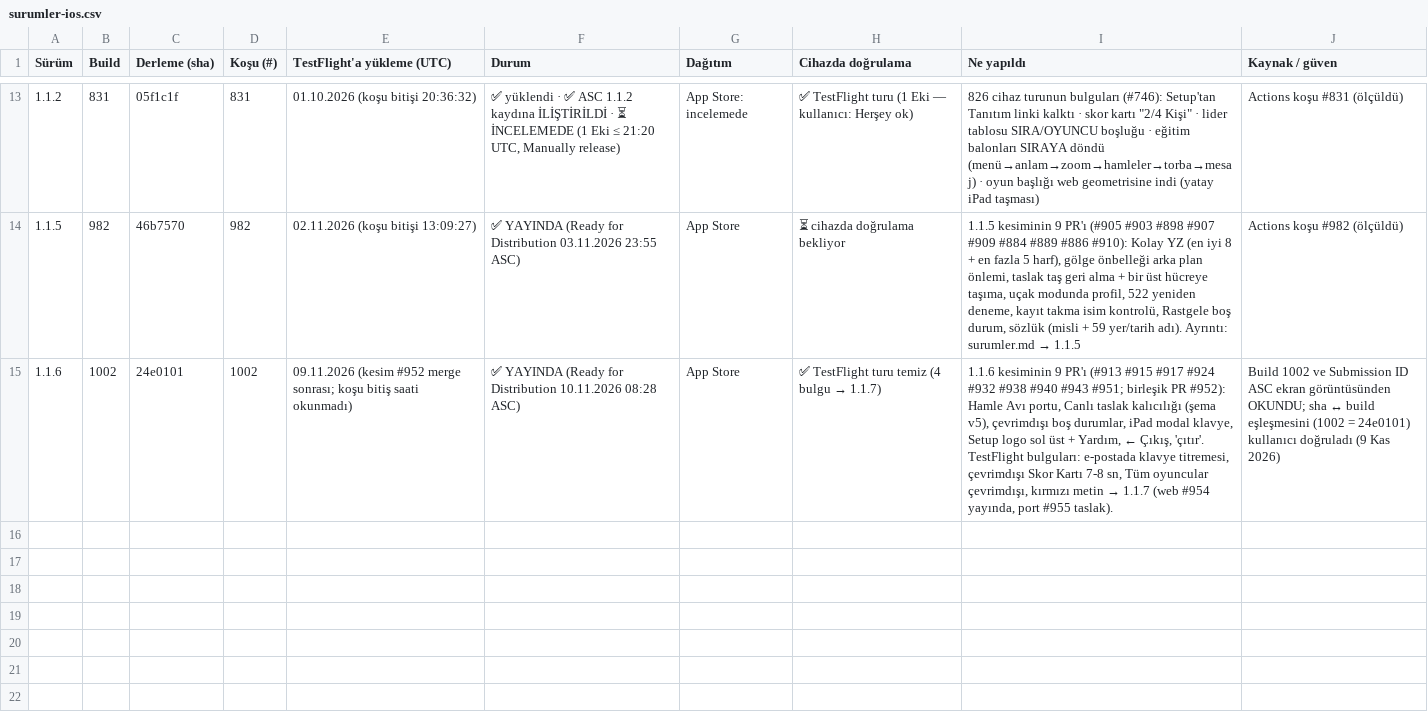
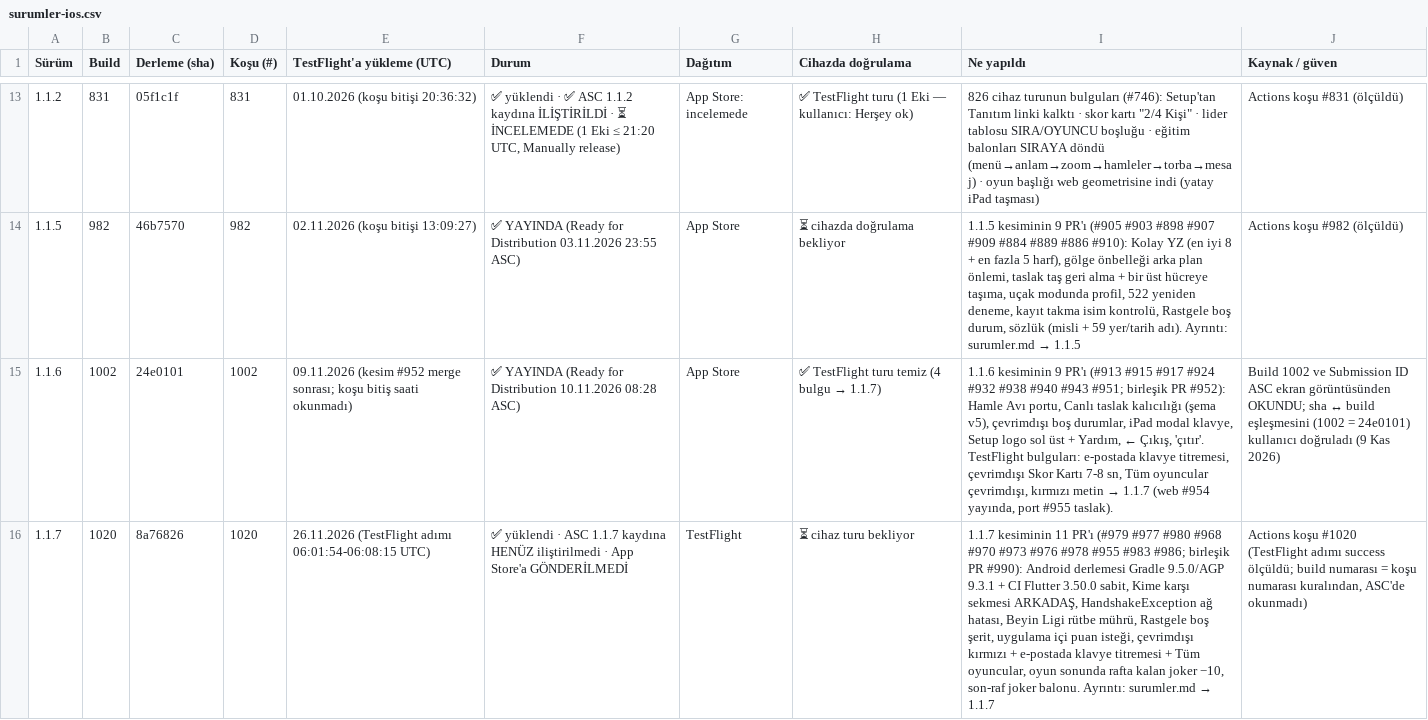
Before and after one commit to alpcapa/kelimeki, a CSV file: mobile/docs/surumler/surumler-ios.csv, drawn as a sheet; only a part is shown, gaps mark what is left out; the diff names each change by its address in the sheet, - before the commit and + after, or states it on an @@ line.

```diff
--- a/mobile/docs/surumler/surumler-ios.csv
+++ b/mobile/docs/surumler/surumler-ios.csv
+row 16: 1.1.7 | 1020 | 8a76826 | 1020 | 26.11.2026 (TestFlight adımı 06:01:54-06:08:15 UTC) | ✅ yüklendi · ASC 1.1.7 kaydına HENÜZ iliştirilmedi · App Store'a GÖNDERİLMEDİ | TestFlight | ⏳ cihaz turu bekliyor | 1.1.7 kesiminin 11 PR'ı (#979 #977 #980 #968 #970 #973 #976 #978 #955 #983 #986; birleşik PR #990): Android derlemesi Gradle 9.5.0/AGP 9.3.1 + CI Flutter 3.50.0 sabit, Kime karşı sekmesi ARKADAŞ, HandshakeException ağ hatası, Beyin Ligi rütbe mührü, Rastgele boş şerit, uygulama içi puan isteği, çevrimdışı kırmızı + e-postada klavye titremesi + Tüm oyuncular, oyun sonunda rafta kalan joker −10, son-raf joker balonu. Ayrıntı: surumler.md → 1.1.7 | Actions koşu #1020 (TestFlight adımı success ölçüldü; build numarası = koşu numarası kuralından, ASC'de okunmadı)
```
Also changed, not shown: 3 other files.
